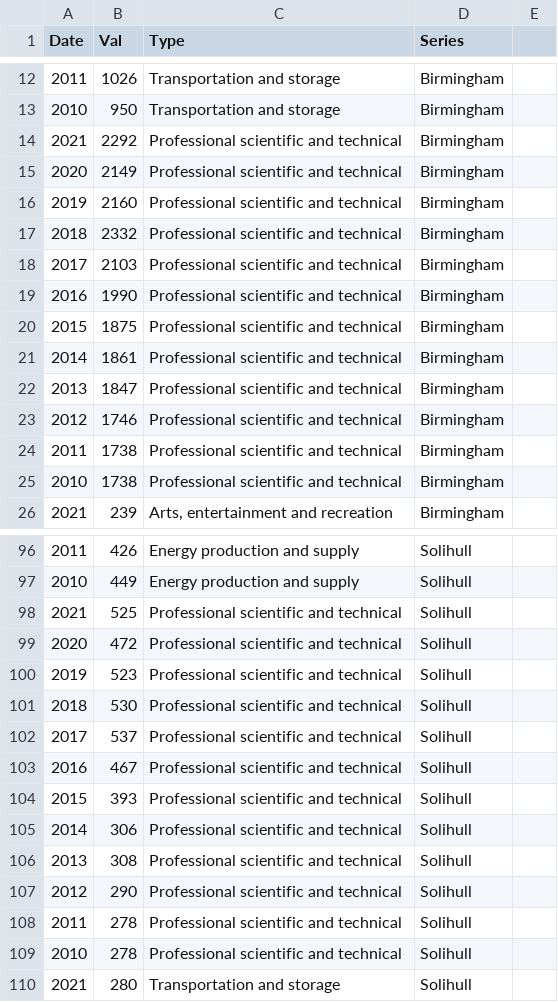
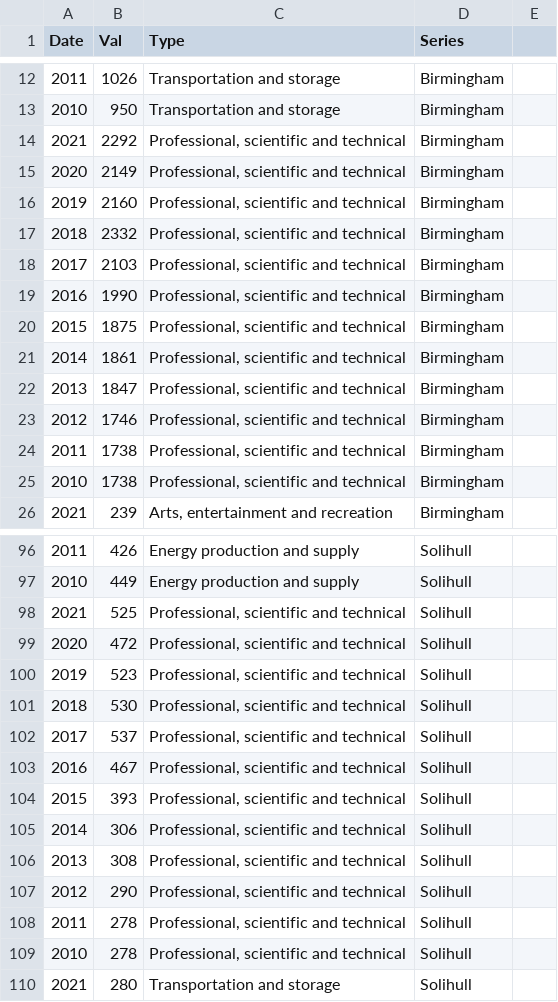
Before and after one commit to ReubenAcacia/ReubenAcacia.github.io, a CSV file: line4.csv, drawn as a sheet; only a part is shown, gaps mark what is left out; the diff covers the shown part only.

Commit message:
Add files via upload

```diff
--- a/line4.csv
+++ b/line4.csv
@@ -13,14 +13,14 @@
 2010,950,Transportation and storage,Birmingham,
-2021,2292,Professional scientific and technical,Birmingham,
-2020,2149,Professional scientific and technical,Birmingham,
-2019,2160,Professional scientific and technical,Birmingham,
-2018,2332,Professional scientific and technical,Birmingham,
-2017,2103,Professional scientific and technical,Birmingham,
-2016,1990,Professional scientific and technical,Birmingham,
-2015,1875,Professional scientific and technical,Birmingham,
-2014,1861,Professional scientific and technical,Birmingham,
-2013,1847,Professional scientific and technical,Birmingham,
-2012,1746,Professional scientific and technical,Birmingham,
-2011,1738,Professional scientific and technical,Birmingham,
-2010,1738,Professional scientific and technical,Birmingham,
+2021,2292,"Professional, scientific and technical",Birmingham,
+2020,2149,"Professional, scientific and technical",Birmingham,
+2019,2160,"Professional, scientific and technical",Birmingham,
+2018,2332,"Professional, scientific and technical",Birmingham,
+2017,2103,"Professional, scientific and technical",Birmingham,
+2016,1990,"Professional, scientific and technical",Birmingham,
+2015,1875,"Professional, scientific and technical",Birmingham,
+2014,1861,"Professional, scientific and technical",Birmingham,
+2013,1847,"Professional, scientific and technical",Birmingham,
+2012,1746,"Professional, scientific and technical",Birmingham,
+2011,1738,"Professional, scientific and technical",Birmingham,
+2010,1738,"Professional, scientific and technical",Birmingham,
 2021,239,"Arts, entertainment and recreation",Birmingham,
@@ -97,14 +97,14 @@
 2010,449,Energy production and supply,Solihull,
-2021,525,Professional scientific and technical,Solihull,
-2020,472,Professional scientific and technical,Solihull,
-2019,523,Professional scientific and technical,Solihull,
-2018,530,Professional scientific and technical,Solihull,
-2017,537,Professional scientific and technical,Solihull,
-2016,467,Professional scientific and technical,Solihull,
-2015,393,Professional scientific and technical,Solihull,
-2014,306,Professional scientific and technical,Solihull,
-2013,308,Professional scientific and technical,Solihull,
-2012,290,Professional scientific and technical,Solihull,
-2011,278,Professional scientific and technical,Solihull,
-2010,278,Professional scientific and technical,Solihull,
+2021,525,"Professional, scientific and technical",Solihull,
+2020,472,"Professional, scientific and technical",Solihull,
+2019,523,"Professional, scientific and technical",Solihull,
+2018,530,"Professional, scientific and technical",Solihull,
+2017,537,"Professional, scientific and technical",Solihull,
+2016,467,"Professional, scientific and technical",Solihull,
+2015,393,"Professional, scientific and technical",Solihull,
+2014,306,"Professional, scientific and technical",Solihull,
+2013,308,"Professional, scientific and technical",Solihull,
+2012,290,"Professional, scientific and technical",Solihull,
+2011,278,"Professional, scientific and technical",Solihull,
+2010,278,"Professional, scientific and technical",Solihull,
 2021,280,Transportation and storage,Solihull,
```
Also changed, not shown: 60 edited cells elsewhere in this file.
